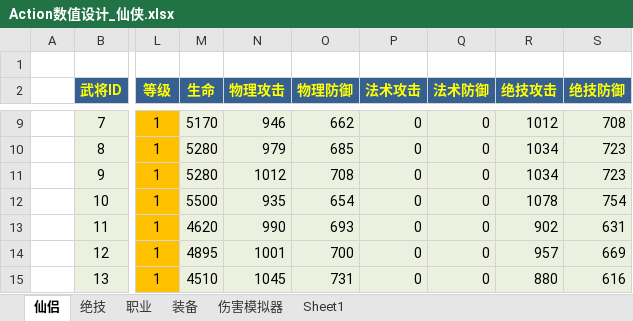
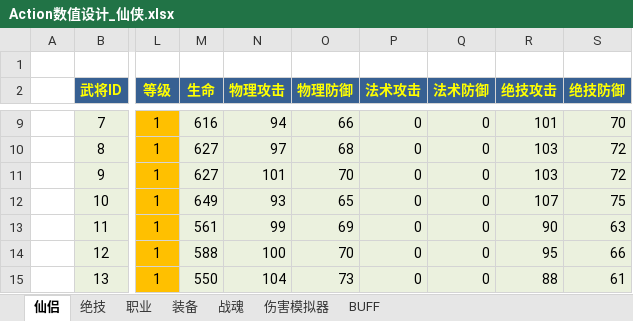
Before and after one commit to iworklee/hyd, an Excel workbook: doc/数值设计/Action数值设计_仙侠.xlsx, sheet 仙侣, drawn as a sheet; only a part is shown, gaps mark what is left out; values as stored, in another font and other column widths than the file's, no borders; the diff covers the shown part only; the diff names each change by its address in the sheet, - before the commit and + after, or states it on an @@ line.

```diff
--- a/doc/数值设计/Action数值设计_仙侠.xlsx (sheet 仙侣)
+++ b/doc/数值设计/Action数值设计_仙侠.xlsx (sheet 仙侣)
-sheet tab: Sheet1
+sheet tab: BUFF
+sheet tab: 战魂
-M9 (生命): 5170
+M9 (生命): 616
-N9 (物理攻击): 946
+N9 (物理攻击): 94
-O9 (物理防御): 662
+O9 (物理防御): 66
-R9 (绝技攻击): 1012
+R9 (绝技攻击): 101
-S9 (绝技防御): 708
+S9 (绝技防御): 70
-M10:M11 (生命): 5280
+M10:M11 (生命): 627
-N10 (物理攻击): 979
+N10 (物理攻击): 97
-O10 (物理防御): 685
+O10 (物理防御): 68
-R10:R11 (绝技攻击): 1034
+R10:R11 (绝技攻击): 103
-S10:S11 (绝技防御): 723
+S10:S11 (绝技防御): 72
-N11 (物理攻击): 1012
+N11 (物理攻击): 101
-O11 (物理防御): 708
+O11 (物理防御): 70
-M12 (生命): 5500
+M12 (生命): 649
-N12 (物理攻击): 935
+N12 (物理攻击): 93
-O12 (物理防御): 654
+O12 (物理防御): 65
-R12 (绝技攻击): 1078
+R12 (绝技攻击): 107
-S12 (绝技防御): 754
+S12 (绝技防御): 75
-M13 (生命): 4620
+M13 (生命): 561
-N13 (物理攻击): 990
+N13 (物理攻击): 99
-O13 (物理防御): 693
+O13 (物理防御): 69
-R13 (绝技攻击): 902
+R13 (绝技攻击): 90
-S13 (绝技防御): 631
+S13 (绝技防御): 63
-M14 (生命): 4895
+M14 (生命): 588
-N14 (物理攻击): 1001
+N14 (物理攻击): 100
-O14 (物理防御): 700
+O14 (物理防御): 70
-R14 (绝技攻击): 957
+R14 (绝技攻击): 95
-S14 (绝技防御): 669
+S14 (绝技防御): 66
-M15 (生命): 4510
+M15 (生命): 550
-N15 (物理攻击): 1045
+N15 (物理攻击): 104
-O15 (物理防御): 731
+O15 (物理防御): 73
-R15 (绝技攻击): 880
+R15 (绝技攻击): 88
-S15 (绝技防御): 616
+S15 (绝技防御): 61
```
Also changed, not shown: 139 edited cells elsewhere in this sheet, sheet 伤害模拟器, sheet BUFF, sheet 装备, sheet 绝技, formulas that keep their value.
